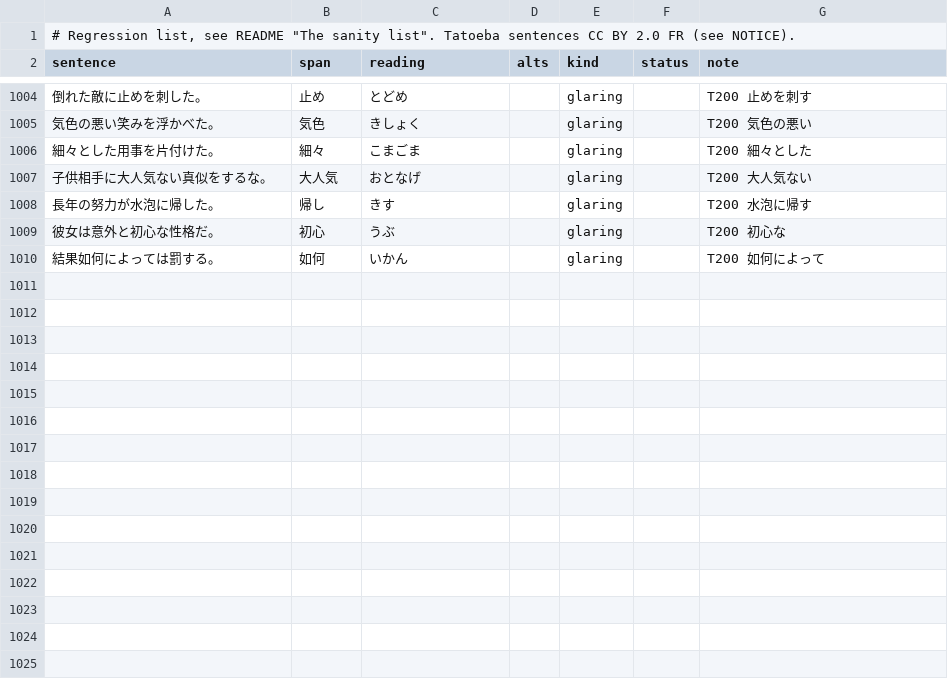
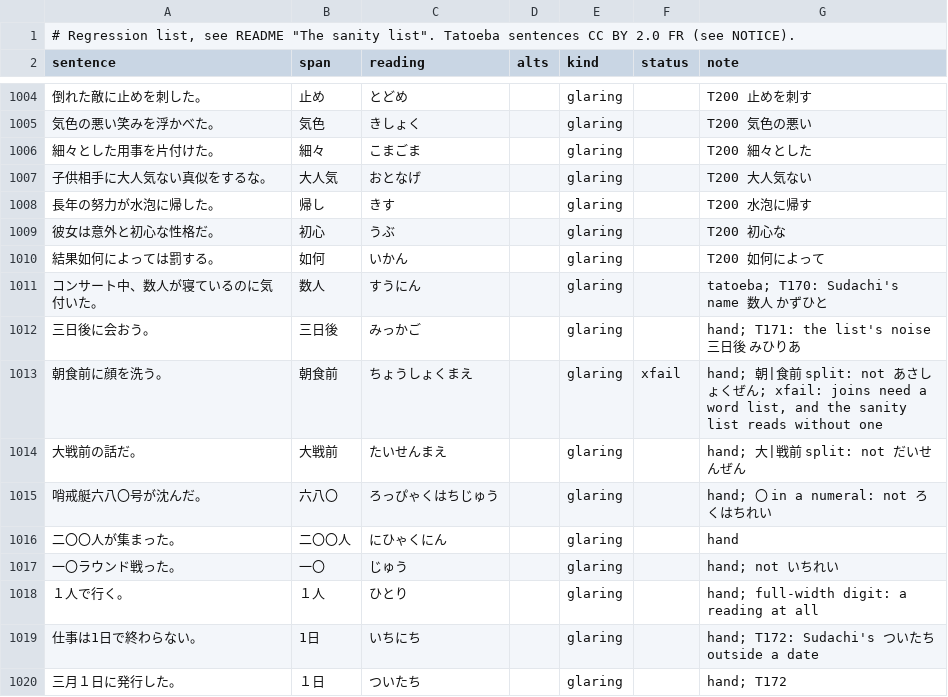
Before and after one commit to blankiekun/yurigana, a TSV file: eval/sanity.tsv, drawn as a sheet; only a part is shown, gaps mark what is left out; the diff names each change by its address in the sheet, - before the commit and + after, or states it on an @@ line.

Commit message:
Counts read as names (数人), 三日後 noise, X前 まえ, 〇 in numerals, full-width digits, 1日 (T170-T172) (#85)
* Counts Sudachi reads as names (数人 すうにん), list noise over a number (三日後), X|Y前 まえ (朝食前), 〇 in kanji numerals, full-width digits (１人), 1日 いちにち (T170-T172)

* TRADEOFFS.md: PR number

```diff
--- a/eval/sanity.tsv
+++ b/eval/sanity.tsv
+row 1011: コンサート中、数人が寝ているのに気付いた。 | 数人 | すうにん |  | glaring |  | tatoeba; T170: Sudachi's name 数人 かずひと
+row 1012: 三日後に会おう。 | 三日後 | みっかご |  | glaring |  | hand; T171: the list's noise 三日後 みひりあ
+row 1013: 朝食前に顔を洗う。 | 朝食前 | ちょうしょくまえ |  | glaring | xfail | hand; 朝|食前 split: not あさしょくぜん; xfail: joins need a word list, and the sanity list reads without one
+row 1014: 大戦前の話だ。 | 大戦前 | たいせんまえ |  | glaring |  | hand; 大|戦前 split: not だいせんぜん
+row 1015: 哨戒艇六八〇号が沈んだ。 | 六八〇 | ろっぴゃくはちじゅう |  | glaring |  | hand; 〇 in a numeral: not ろくはちれい
+row 1016: 二〇〇人が集まった。 | 二〇〇人 | にひゃくにん |  | glaring |  | hand
+row 1017: 一〇ラウンド戦った。 | 一〇 | じゅう |  | glaring |  | hand; not いちれい
+row 1018: １人で行く。 | １人 | ひとり |  | glaring |  | hand; full-width digit: a reading at all
+row 1019: 仕事は1日で終わらない。 | 1日 | いちにち |  | glaring |  | hand; T172: Sudachi's ついたち outside a date
+row 1020: 三月１日に発行した。 | １日 | ついたち |  | glaring |  | hand; T172
```
Also changed, not shown: 2 other files.
